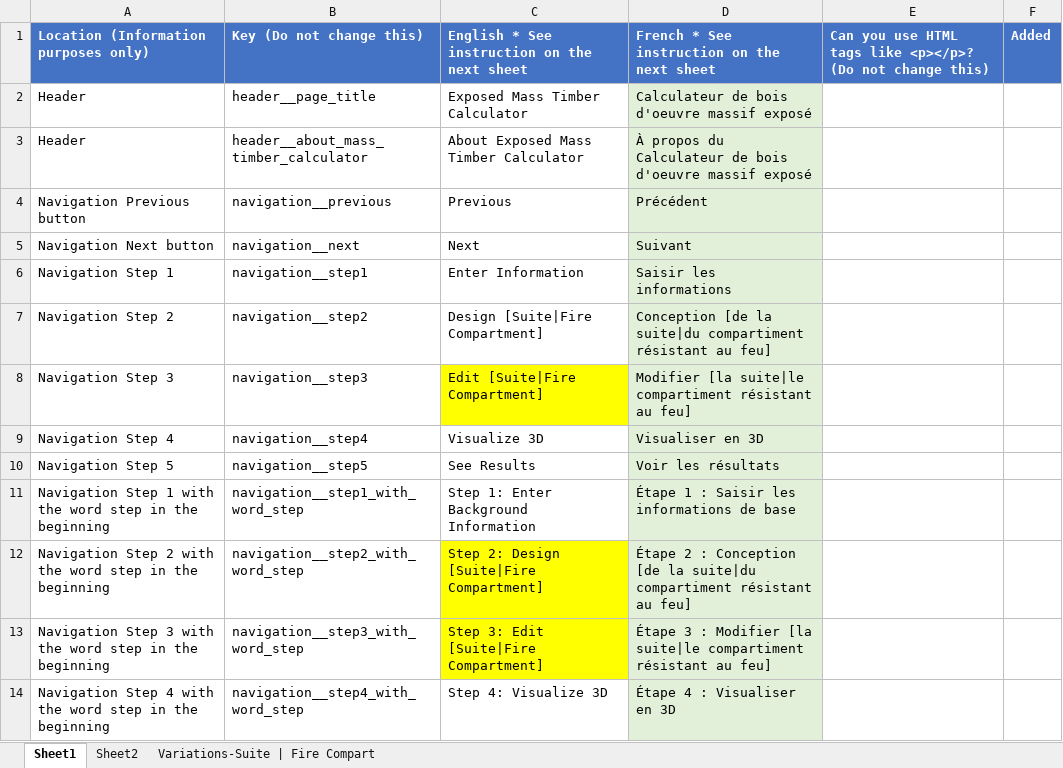
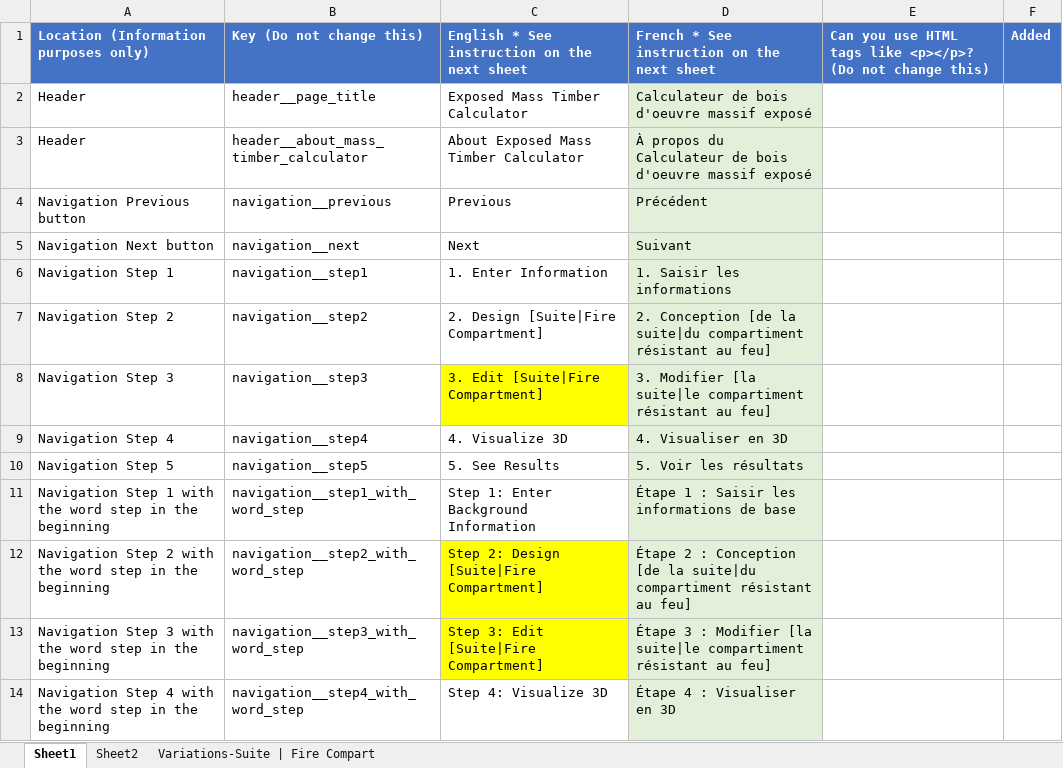
Before and after one commit to MCICAN/EMCT, an Excel workbook: assets/files/Language_Translation.xlsx, sheet Sheet1, drawn as a sheet; only a part is shown; values as stored, in another font and other column widths than the file's, no borders; the diff names each change by its address in the sheet, - before the commit and + after, or states it on an @@ line.

```diff
--- a/assets/files/Language_Translation.xlsx (sheet Sheet1)
+++ b/assets/files/Language_Translation.xlsx (sheet Sheet1)
-C6: Enter Information
+C6: 1. Enter Information
-D6: Saisir les informations
+D6: 1. Saisir les informations
-C7: Design [Suite|Fire Compartment]
+C7: 2. Design [Suite|Fire Compartment]
-D7: Conception [de…
+D7: 2. Conception [de…
-C8: Edit [Suite|Fire Compartment]
+C8: 3. Edit [Suite|Fire Compartment]
-D8: Modifier [la…
+D8: 3. Modifier [la…
-C9: Visualize 3D
+C9: 4. Visualize 3D
-D9: Visualiser en 3D
+D9: 4. Visualiser en 3D
-C10: See Results
+C10: 5. See Results
-D10: Voir les résultats
+D10: 5. Voir les résultats
```
Also changed, not shown: 6 other files.
